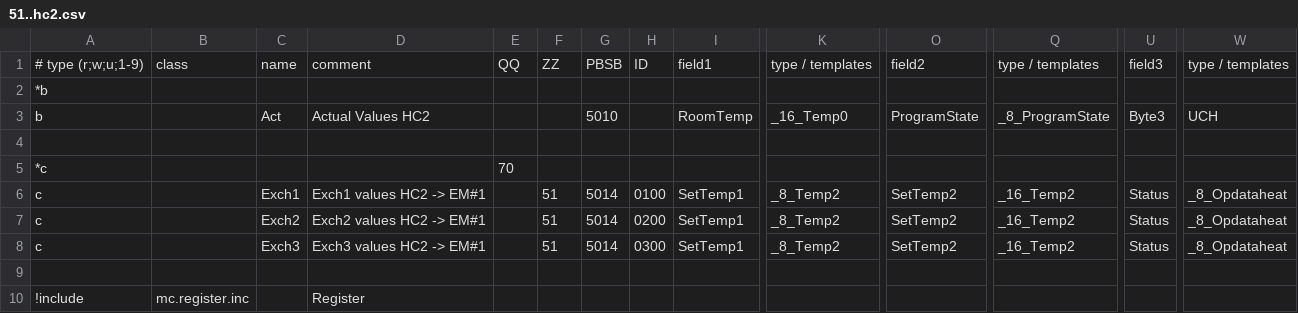
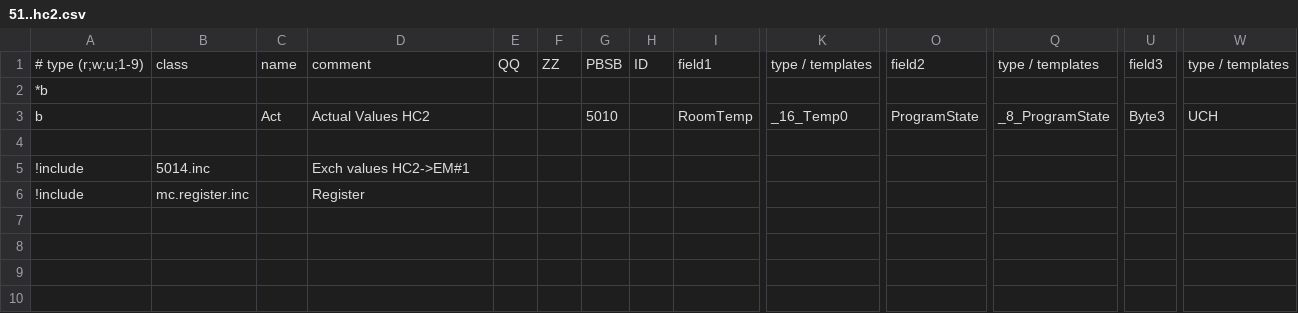
Before and after one commit to aghulas/ebusd-configuration-weishaupt, a CSV file: weishaupt/51..hc2.csv, drawn as a sheet; only a part is shown, gaps mark what is left out; removed rows and columns are numbered as before the commit, all else as after; rows hold the shown columns only; the diff names each change by its address in the sheet, - before the commit and + after, or states it on an @@ line.

```diff
--- a/weishaupt/51..hc2.csv
+++ b/weishaupt/51..hc2.csv
-row 5: *c |  |  |  | 70
-row 6: c |  | Exch1 | Exch1 values HC2 -> EM#1 |  | 51 | 5014 | 0100 | SetTemp1 | _8_Temp2 | SetTemp2 | _16_Temp2 | Status | _8_Opdataheat
-row 7: c |  | Exch2 | Exch2 values HC2 -> EM#1 |  | 51 | 5014 | 0200 | SetTemp1 | _8_Temp2 | SetTemp2 | _16_Temp2 | Status | _8_Opdataheat
-row 8: c |  | Exch3 | Exch3 values HC2 -> EM#1 |  | 51 | 5014 | 0300 | SetTemp1 | _8_Temp2 | SetTemp2 | _16_Temp2 | Status | _8_Opdataheat
-row 5: (empty)
+row 5: !include | 5014.inc |  | Exch values HC2->EM#1
```
Also changed, not shown: weishaupt/52..hc3.csv.
